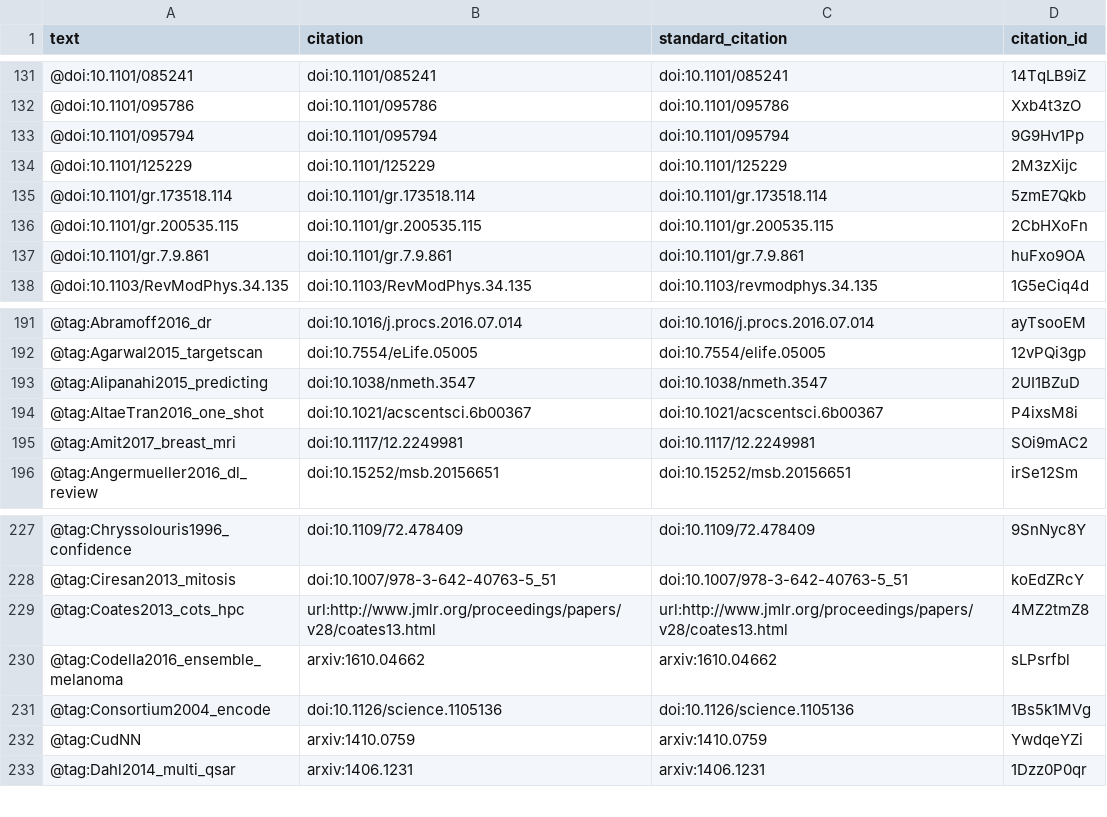
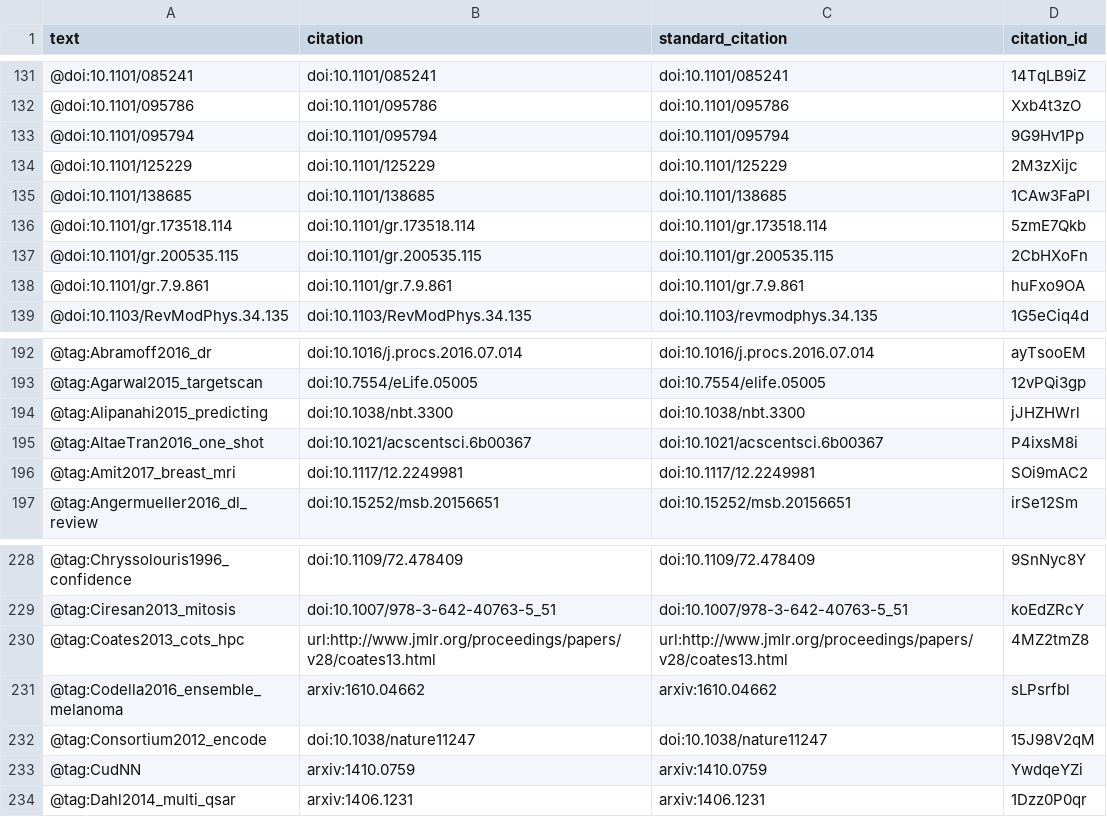
Before and after one commit to greenelab/deep-review, a TSV file: processed-citations.tsv, drawn as a sheet; only a part is shown, gaps mark what is left out.

```diff
--- a/processed-citations.tsv
+++ b/processed-citations.tsv
@@ -134,2 +134,3 @@ text	citation	standard_citation	citation_id
 @doi:10.1101/125229	doi:10.1101/125229	doi:10.1101/125229	2M3zXijc
+@doi:10.1101/138685	doi:10.1101/138685	doi:10.1101/138685	1CAw3FaPI
 @doi:10.1101/gr.173518.114	doi:10.1101/gr.173518.114	doi:10.1101/gr.173518.114	5zmE7Qkb
@@ -192,3 +193,3 @@ text	citation	standard_citation	citation_id
 @tag:Agarwal2015_targetscan	doi:10.7554/eLife.05005	doi:10.7554/elife.05005	12vPQi3gp
-@tag:Alipanahi2015_predicting	doi:10.1038/nmeth.3547	doi:10.1038/nmeth.3547	2UI1BZuD
+@tag:Alipanahi2015_predicting	doi:10.1038/nbt.3300	doi:10.1038/nbt.3300	jJHZHWrl
 @tag:AltaeTran2016_one_shot	doi:10.1021/acscentsci.6b00367	doi:10.1021/acscentsci.6b00367	P4ixsM8i
@@ -230,3 +231,3 @@ text	citation	standard_citation	citation_id
 @tag:Codella2016_ensemble_melanoma	arxiv:1610.04662	arxiv:1610.04662	sLPsrfbl
-@tag:Consortium2004_encode	doi:10.1126/science.1105136	doi:10.1126/science.1105136	1Bs5k1MVg
+@tag:Consortium2012_encode	doi:10.1038/nature11247	doi:10.1038/nature11247	15J98V2qM
 @tag:CudNN	arxiv:1410.0759	arxiv:1410.0759	YwdqeYZi
```
Also changed, not shown: 4 other files.
